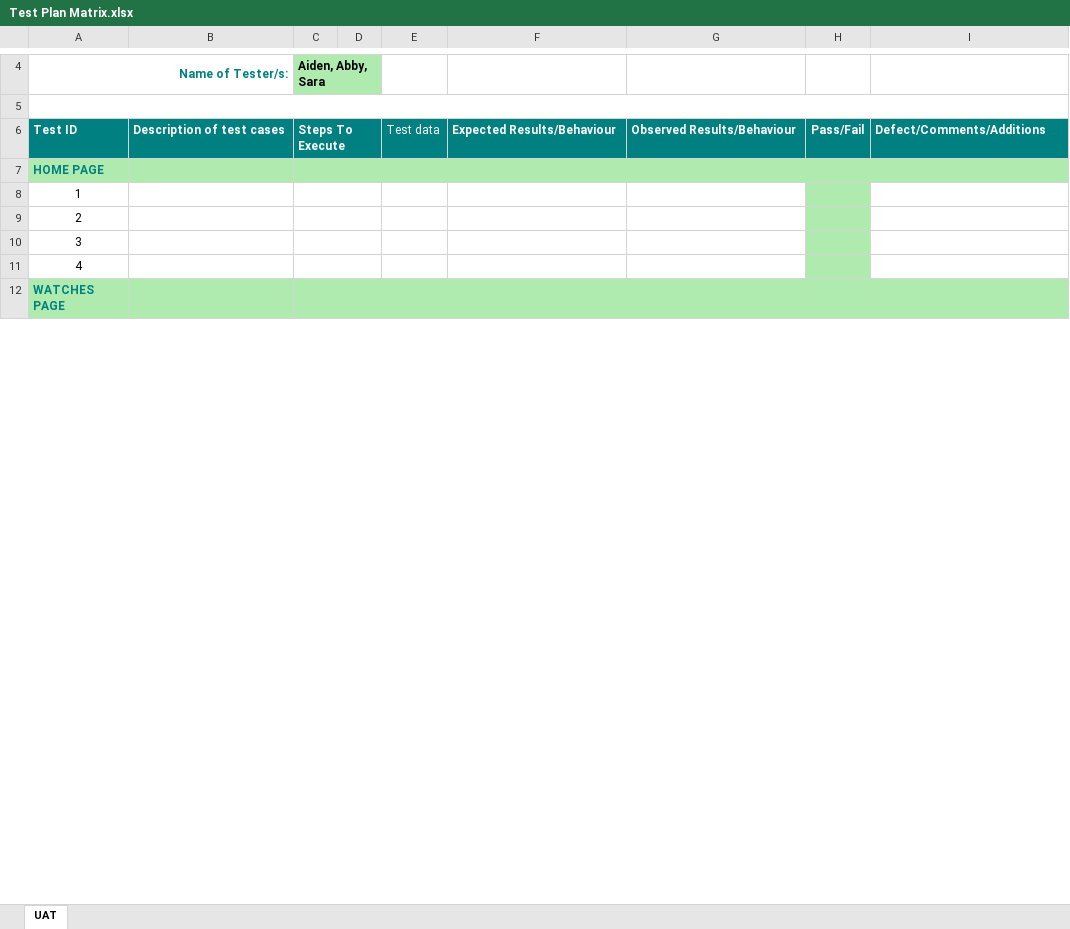
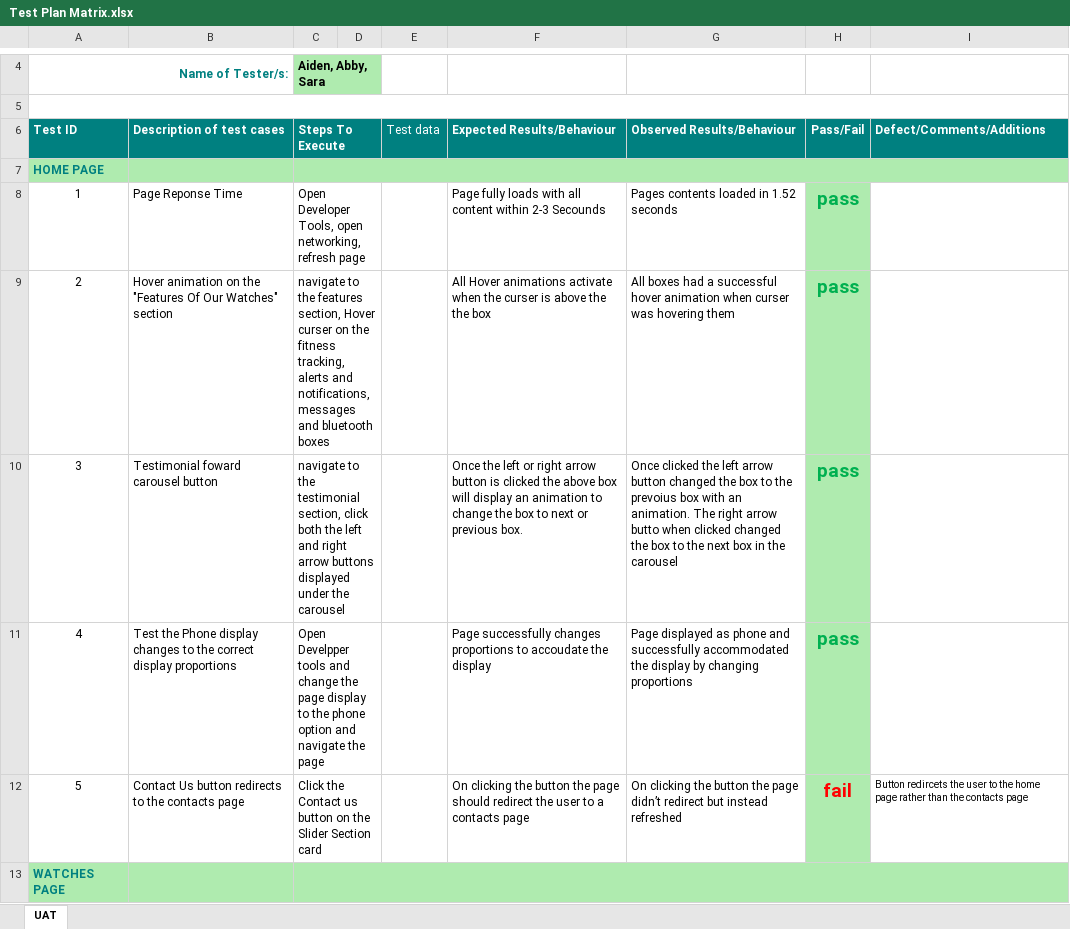
Before and after one commit to aidenscattergood/AgileProjects_Iteration-1, an Excel workbook: Iteration 3/Test Plan Matrix.xlsx, sheet UAT, drawn as a sheet; only a part is shown, gaps mark what is left out; values as stored, in another font and other column widths than the file's, no borders; removed rows and columns are numbered as before the commit, all else as after; the diff covers the shown part only; the diff names each change by its address in the sheet, - before the commit and + after, or states it on an @@ line.

Commit message:
Add 9 tests to the Test Plan Matrix

```diff
--- a/Iteration 3/Test Plan Matrix.xlsx (sheet UAT)
+++ b/Iteration 3/Test Plan Matrix.xlsx (sheet UAT)
-row 8: 1
-row 9: 2
-row 10: 3
-row 11: 4
+row 8: 1 | Page Reponse Time | Open Developer Tools, open networking, refresh page |  |  | Page fully loads with all content within 2-3 Secounds | Pages contents loaded in 1.52 seconds | pass
+row 9: 2 | Hover animation on the "Features Of Our Watches" section | navigate to the features section, Hover curser on the fitness tracking, alerts and notifications, messages and bluetooth boxes |  |  | All Hover animations activate when the curser is above the the box | All boxes had a successful hover animation when curser was hovering them | pass
+row 10: 3 | Testimonial foward carousel button | navigate to the testimonial section, click both the left and right arrow buttons displayed under the carousel |  |  | Once the left or right arrow button is clicked the above box will display an animation to change the box to next or previous box. | Once clicked the left arrow button changed the box to the prevoius box with an animation. The right arrow butto when clicked changed the box to the next box in the carousel | pass
+row 11: 4 | Test the Phone display changes to the correct display proportions | Open Develpper tools and change the page display to the phone option and navigate the page |  |  | Page successfully changes proportions to accoudate the display | Page displayed as phone and successfully accommodated the display by changing proportions | pass
+row 12: 5 | Contact Us button redirects to the contacts page | Click the Contact us button on the Slider Section card |  |  | On clicking the button the page should redirect the user to a contacts page | On clicking the button the page didn’t redirect but instead refreshed | fail | Button redircets the user to the home page rather than the contacts page
```
Also changed, not shown: 4 added rows and 5 removed rows elsewhere in this sheet.
